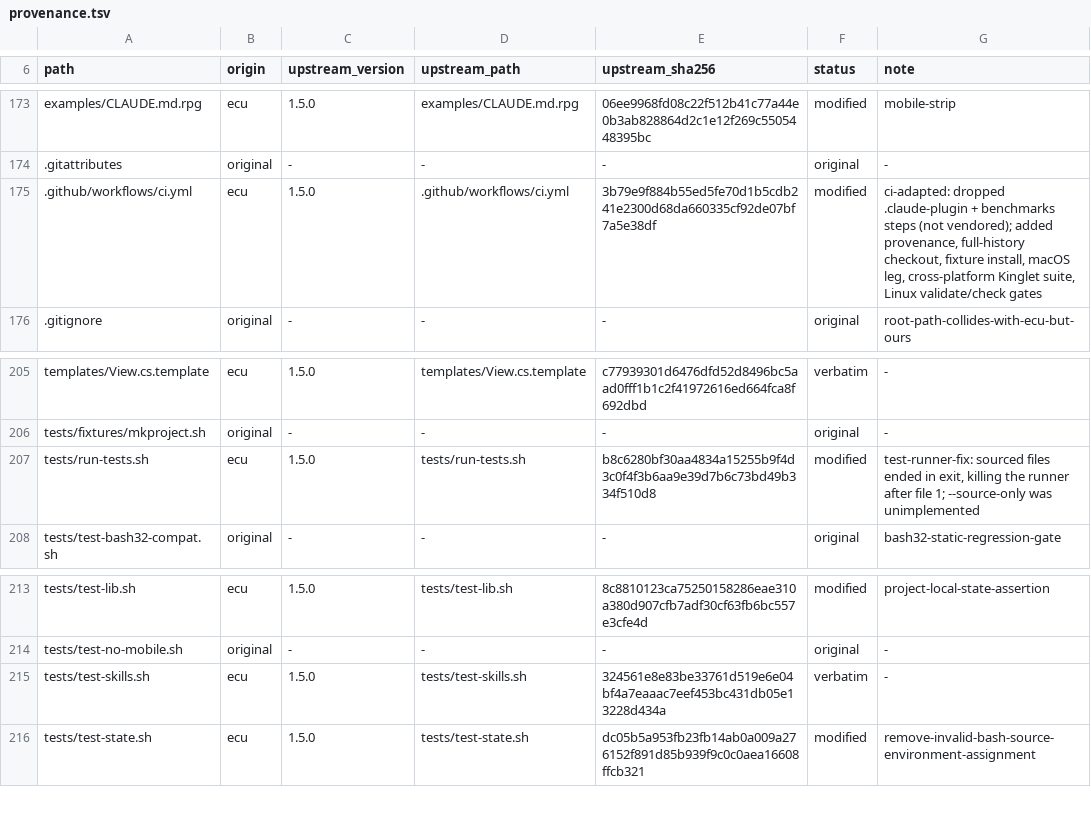
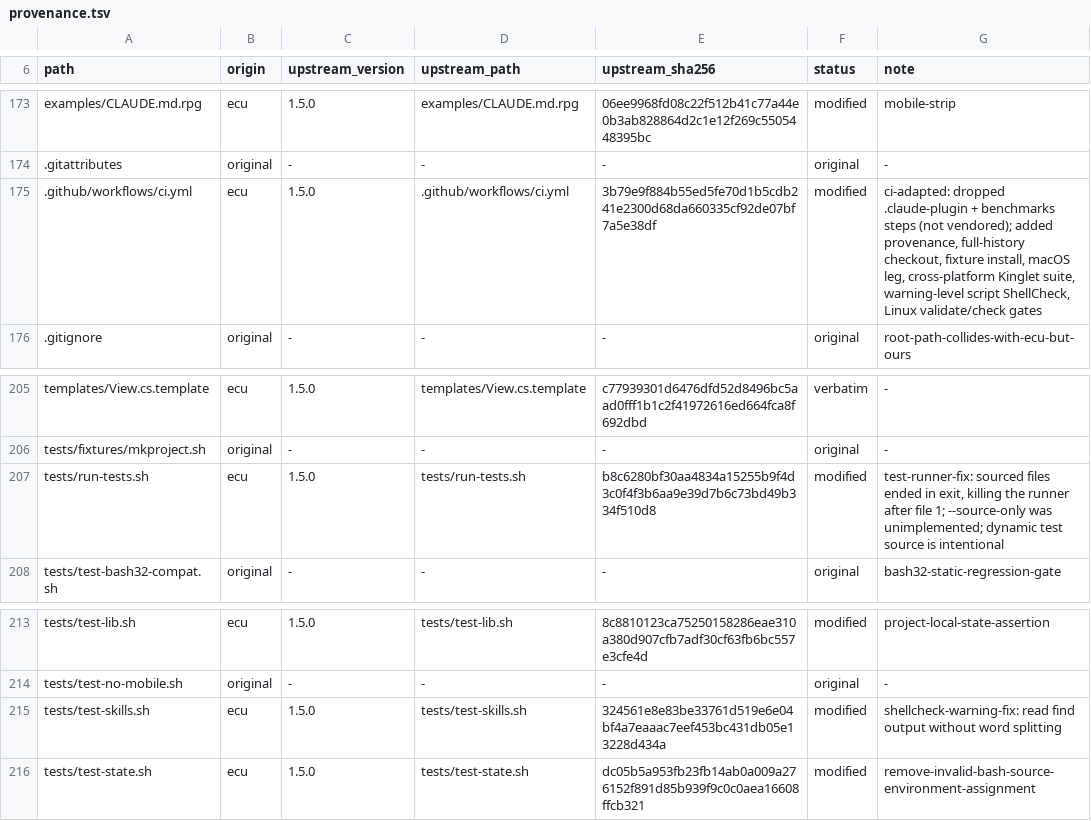
Before and after one commit to OmerZeyveli/kinglet-unity, a TSV file: provenance.tsv, drawn as a sheet; only a part is shown, gaps mark what is left out.

Commit message:
fix: enforce actionable script shellcheck findings

```diff
--- a/provenance.tsv
+++ b/provenance.tsv
@@ -174,3 +174,3 @@ examples/CLAUDE.md.rpg	ecu	1.5.0	examples/CLAUDE.md.rpg	06ee9968fd08c22f512b41c7
 .gitattributes	original	-	-	-	original	-
-.github/workflows/ci.yml	ecu	1.5.0	.github/workflows/ci.yml	3b79e9f884b55ed5fe70d1b5cdb241e2300d68da660335cf92de07bf7a5e38df	modified	ci-adapted: dropped .claude-plugin + benchmarks steps (not vendored); added provenance, full-history checkout, fixture install, macOS leg, cross-platform Kinglet suite, Linux validate/check gates
+.github/workflows/ci.yml	ecu	1.5.0	.github/workflows/ci.yml	3b79e9f884b55ed5fe70d1b5cdb241e2300d68da660335cf92de07bf7a5e38df	modified	ci-adapted: dropped .claude-plugin + benchmarks steps (not vendored); added provenance, full-history checkout, fixture install, macOS leg, cross-platform Kinglet suite, warning-level script ShellCheck, Linux validate/check gates
 .gitignore	original	-	-	-	original	root-path-collides-with-ecu-but-ours
@@ -206,3 +206,3 @@ templates/View.cs.template	ecu	1.5.0	templates/View.cs.template	c77939301d6476df
 tests/fixtures/mkproject.sh	original	-	-	-	original	-
-tests/run-tests.sh	ecu	1.5.0	tests/run-tests.sh	b8c6280bf30aa4834a15255b9f4d3c0f4f3b6aa9e39d7b6c73bd49b334f510d8	modified	test-runner-fix: sourced files ended in exit, killing the runner after file 1; --source-only was unimplemented
+tests/run-tests.sh	ecu	1.5.0	tests/run-tests.sh	b8c6280bf30aa4834a15255b9f4d3c0f4f3b6aa9e39d7b6c73bd49b334f510d8	modified	test-runner-fix: sourced files ended in exit, killing the runner after file 1; --source-only was unimplemented; dynamic test source is intentional
 tests/test-bash32-compat.sh	original	-	-	-	original	bash32-static-regression-gate
@@ -214,3 +214,3 @@ tests/test-lib.sh	ecu	1.5.0	tests/test-lib.sh	8c8810123ca75250158286eae310a380d9
 tests/test-no-mobile.sh	original	-	-	-	original	-
-tests/test-skills.sh	ecu	1.5.0	tests/test-skills.sh	324561e8e83be33761d519e6e04bf4a7eaaac7eef453bc431db05e13228d434a	verbatim	-
+tests/test-skills.sh	ecu	1.5.0	tests/test-skills.sh	324561e8e83be33761d519e6e04bf4a7eaaac7eef453bc431db05e13228d434a	modified	shellcheck-warning-fix: read find output without word splitting
 tests/test-state.sh	ecu	1.5.0	tests/test-state.sh	dc05b5a953fb23fb14ab0a009a276152f891d85b939f9c0c0aea16608ffcb321	modified	remove-invalid-bash-source-environment-assignment
```
Also changed, not shown: 4 other files.
